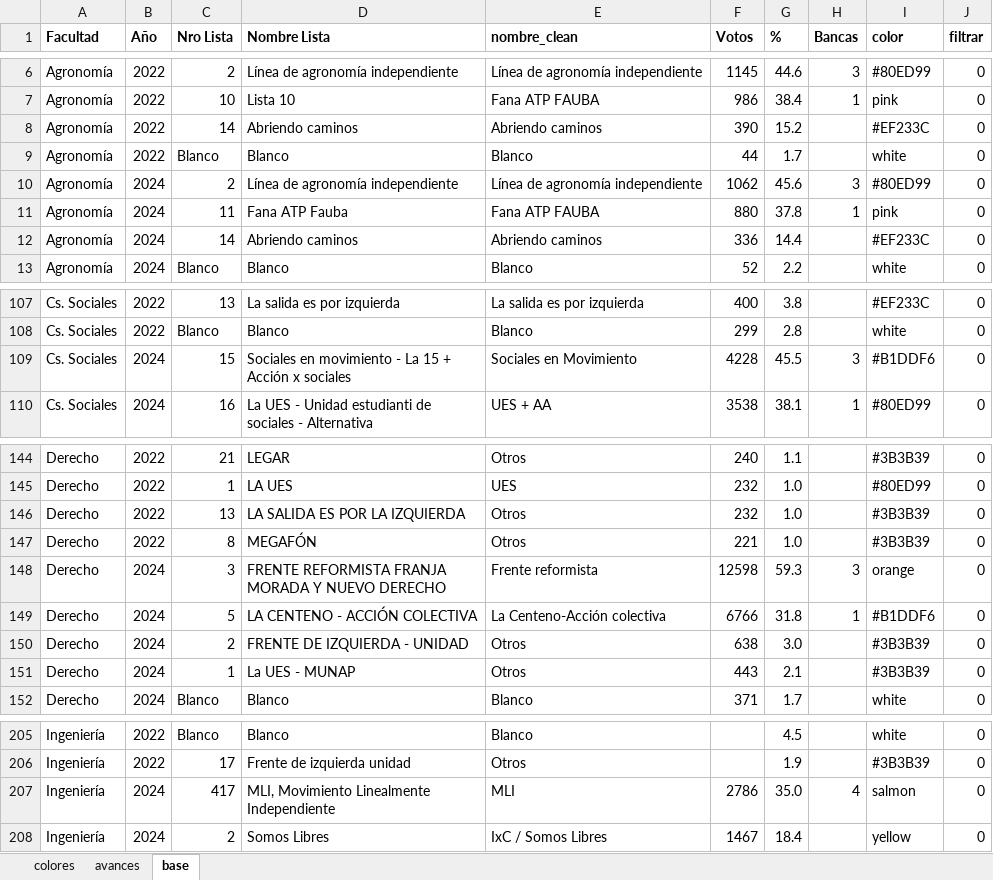
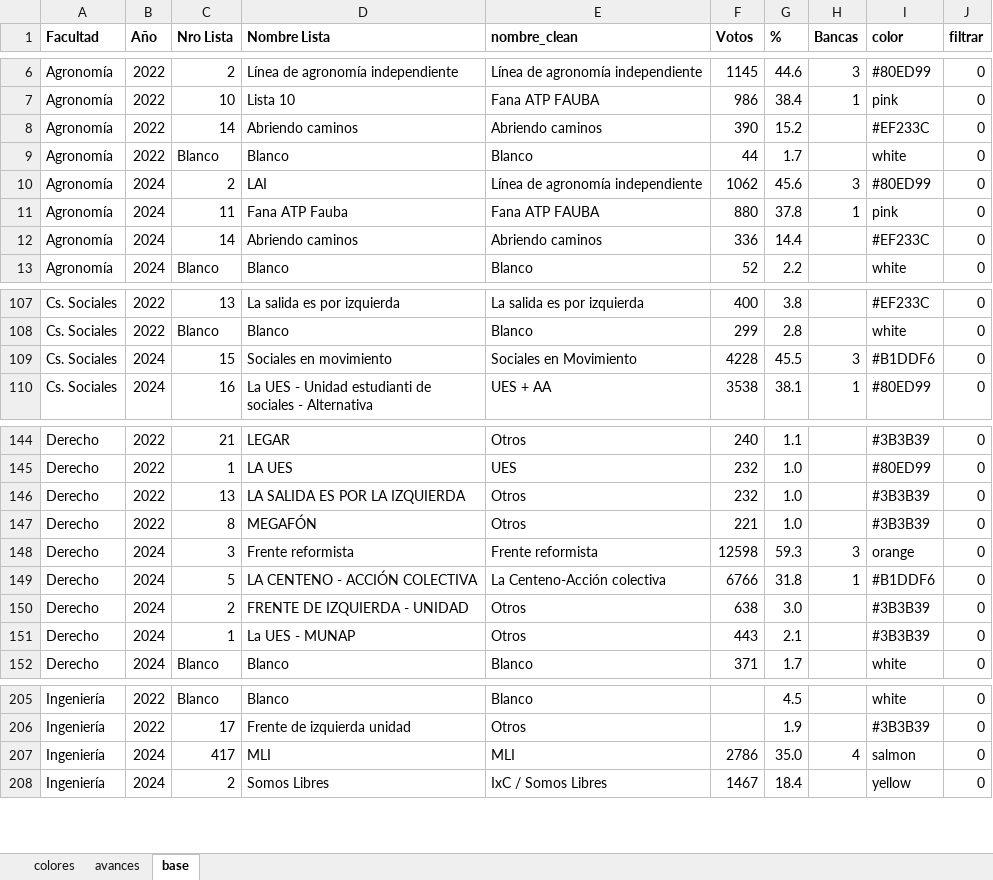
Before and after one commit to bustosthl/uba_electoral, an Excel workbook: uba_cd_estudiantes.xlsx, sheet base, drawn as a sheet; only a part is shown, gaps mark what is left out; values as stored, in another font and other column widths than the file's, no borders; the diff names each change by its address in the sheet, - before the commit and + after, or states it on an @@ line.

```diff
--- a/uba_cd_estudiantes.xlsx (sheet base)
+++ b/uba_cd_estudiantes.xlsx (sheet base)
-D10 (Nombre Lista): Línea de agronomía independiente
+D10 (Nombre Lista): LAI
-D109 (Nombre Lista): Sociales en movimiento - La 15 + Acción x sociales
+D109 (Nombre Lista): Sociales en movimiento
-D148 (Nombre Lista): FRENTE REFORMISTA FRANJA MORADA Y NUEVO DERECHO
+D148 (Nombre Lista): Frente reformista
-D207 (Nombre Lista): MLI, Movimiento Linealmente Independiente
+D207 (Nombre Lista): MLI
```
Also changed, not shown: 1 other file.
